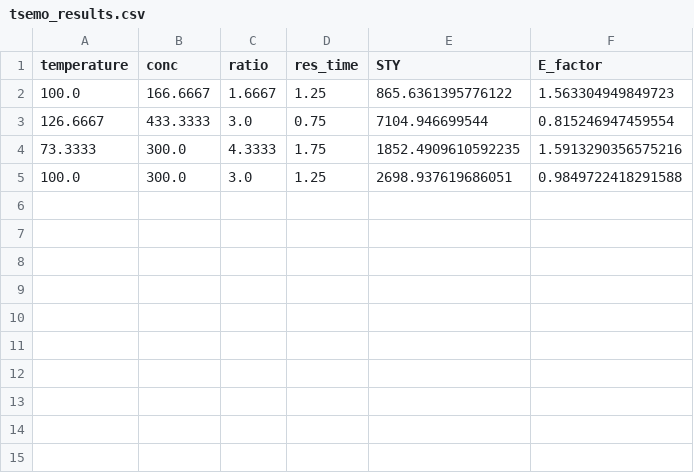
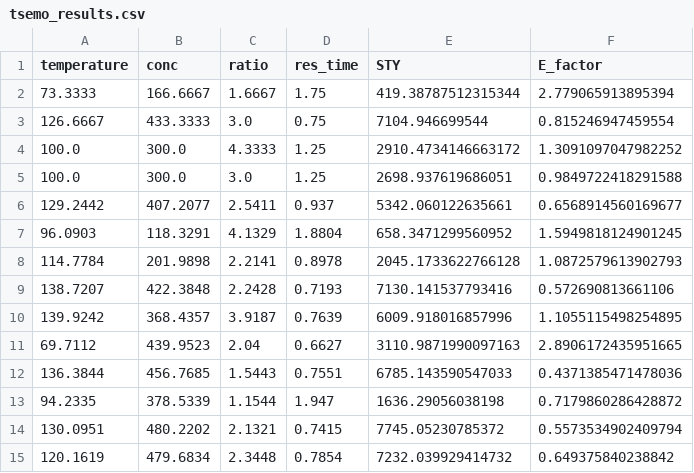
Before and after one commit to bg196678/IS-Pareto, a CSV file: data/tsemo_results.csv, drawn as a sheet; removed rows and columns are numbered as before the commit, all else as after; the diff names each change by its address in the sheet, - before the commit and + after, or states it on an @@ line.

```diff
--- a/data/tsemo_results.csv
+++ b/data/tsemo_results.csv
-row 2: 100.0 | 166.6667 | 1.6667 | 1.25 | 865.6361395776122 | 1.563304949849723
+row 2: 73.3333 | 166.6667 | 1.6667 | 1.75 | 419.38787512315344 | 2.779065913895394
-row 4: 73.3333 | 300.0 | 4.3333 | 1.75 | 1852.4909610592235 | 1.5913290356575216
+row 4: 100.0 | 300.0 | 4.3333 | 1.25 | 2910.4734146663172 | 1.3091097047982252
+row 6: 129.2442 | 407.2077 | 2.5411 | 0.937 | 5342.060122635661 | 0.6568914560169677
+row 7: 96.0903 | 118.3291 | 4.1329 | 1.8804 | 658.3471299560952 | 1.5949818124901245
+row 8: 114.7784 | 201.9898 | 2.2141 | 0.8978 | 2045.1733622766128 | 1.0872579613902793
+row 9: 138.7207 | 422.3848 | 2.2428 | 0.7193 | 7130.141537793416 | 0.572690813661106
+row 10: 139.9242 | 368.4357 | 3.9187 | 0.7639 | 6009.918016857996 | 1.1055115498254895
+row 11: 69.7112 | 439.9523 | 2.04 | 0.6627 | 3110.9871990097163 | 2.8906172435951665
+row 12: 136.3844 | 456.7685 | 1.5443 | 0.7551 | 6785.143590547033 | 0.4371385471478036
+row 13: 94.2335 | 378.5339 | 1.1544 | 1.947 | 1636.29056038198 | 0.7179860286428872
+row 14: 130.0951 | 480.2202 | 2.1321 | 0.7415 | 7745.05230785372 | 0.5573534902409794
+row 15: 120.1619 | 479.6834 | 2.3448 | 0.7854 | 7232.039929414732 | 0.649375840238842
```
Also changed, not shown: 6 other files.
